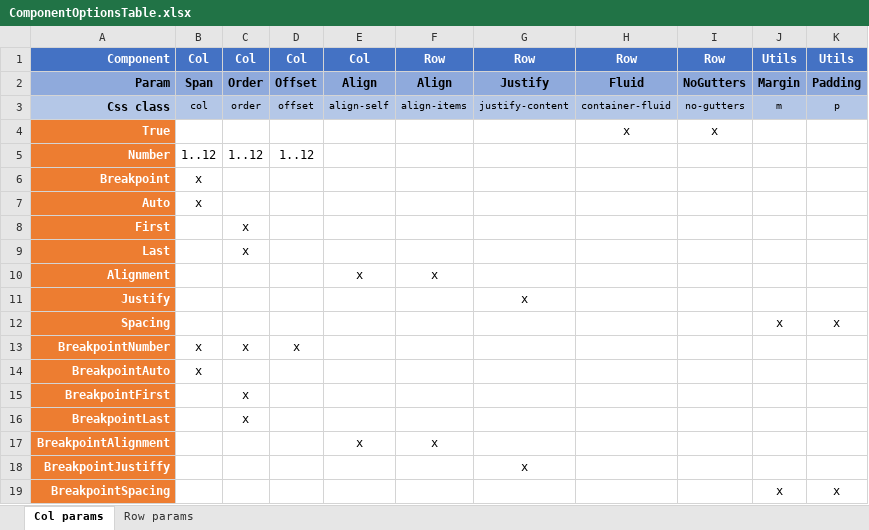
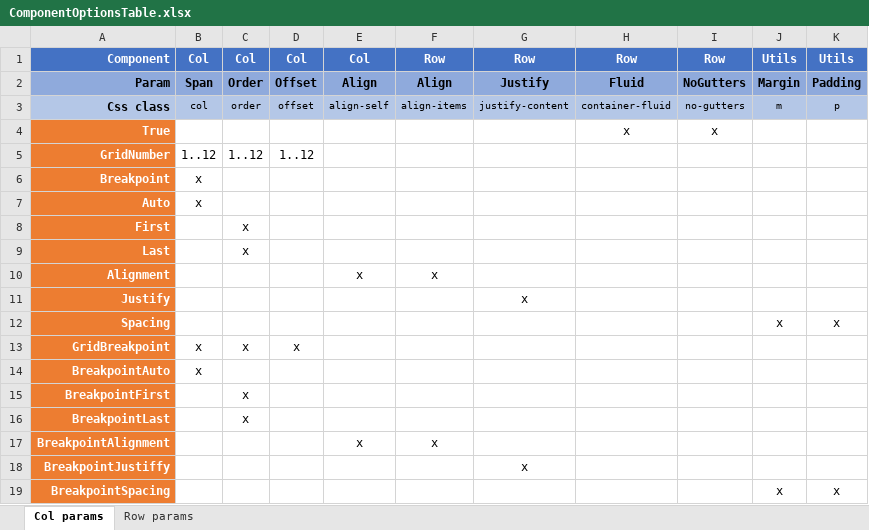
Before and after one commit to egil/bootstrap.net, an Excel workbook: ComponentOptionsTable.xlsx, sheet Col params, drawn as a sheet; values as stored, in another font and other column widths than the file's, no borders; conditional formats not drawn; the diff names each change by its address in the sheet, - before the commit and + after, or states it on an @@ line.

Commit message:
Combinations with grid number

```diff
--- a/ComponentOptionsTable.xlsx (sheet Col params)
+++ b/ComponentOptionsTable.xlsx (sheet Col params)
-A5: Number
+A5: GridNumber
-A13: BreakpointNumber
+A13: GridBreakpoint
```
Also changed, not shown: 33 other files.
